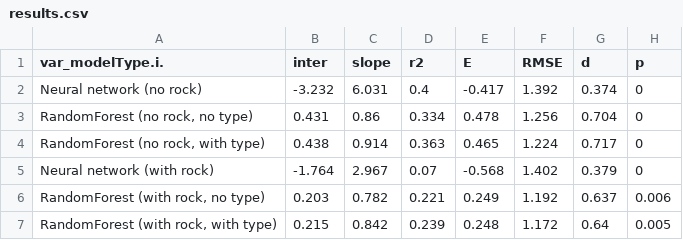
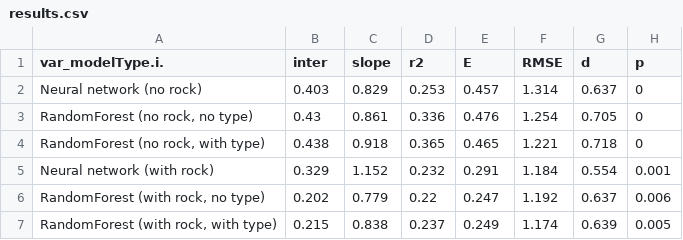
Before and after one commit to jinshijian/UrbanK, a CSV file: vignettes/results.csv, drawn as a sheet.

```diff
--- a/vignettes/results.csv
+++ b/vignettes/results.csv
@@ -1,7 +1,7 @@
 "var_modelType.i.","inter","slope","r2","E","RMSE","d","p"
-"Neural network (no rock)",-3.232,6.031,0.4,-0.417,1.392,0.374,0
-"RandomForest (no rock, no type)",0.431,0.86,0.334,0.478,1.256,0.704,0
-"RandomForest (no rock, with type)",0.438,0.914,0.363,0.465,1.224,0.717,0
-"Neural network (with rock)",-1.764,2.967,0.07,-0.568,1.402,0.379,0
-"RandomForest (with rock, no type)",0.203,0.782,0.221,0.249,1.192,0.637,0.006
-"RandomForest (with rock, with type)",0.215,0.842,0.239,0.248,1.172,0.64,0.005
+"Neural network (no rock)",0.403,0.829,0.253,0.457,1.314,0.637,0
+"RandomForest (no rock, no type)",0.43,0.861,0.336,0.476,1.254,0.705,0
+"RandomForest (no rock, with type)",0.438,0.918,0.365,0.465,1.221,0.718,0
+"Neural network (with rock)",0.329,1.152,0.232,0.291,1.184,0.554,0.001
+"RandomForest (with rock, no type)",0.202,0.779,0.22,0.247,1.192,0.637,0.006
+"RandomForest (with rock, with type)",0.215,0.838,0.237,0.249,1.174,0.639,0.005
```
Also changed, not shown: vignettes/r2evaluation.csv, 8 other files.
